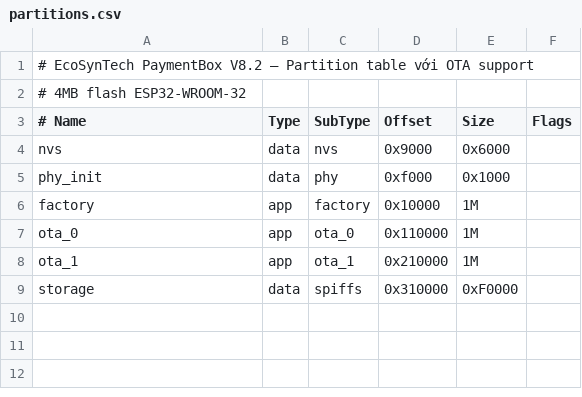
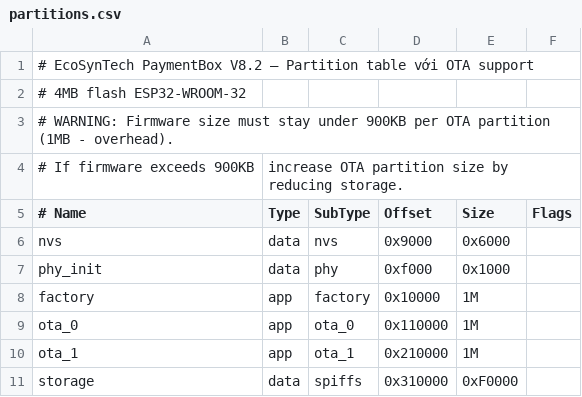
Before and after one commit to ecosyntech68vn/Paymentbox-v8.2, a CSV file: firmware/partitions.csv, drawn as a sheet; the diff names each change by its address in the sheet, - before the commit and + after, or states it on an @@ line.

Commit message:
Audit V8.2: fix 24 bugs, add Quick Wins, Medium optimizations, backend rollout, architecture improvements
Bug fixes (24): NVS error handling, HTTPS crt_bundle, duplicate init, DFM annular ring,
battery check before OTA, ADC curve_fitting migration, C13_boost fix, trace width,
partition warning, GAS backend pattern match, decoupling/edge clearance, MT3608 formula,
event_bus timestamp, USB lost debounce, GAS early-break, buzzer 30min timeout,
deep sleep on critical, C13 naming, phone_poller headers, sd_logger rename,
WiFi wait logging, phone_ip validation, .gitignore

Quick Wins: WiFi modem sleep, tickless idle 100Hz, HTTP keep-alive, poll jitter,
exponential WiFi backoff, Task WDT panic, Flash 80MHz QIO, phone interval 60s

Medium: AP WPA2 PSK auth, CONFIG_APP_ANTI_ROLLBACK=y, SHA256 firmware verify via mbedTLS

Backend: Phased rollout (rollout_percent via djb2 hash)

Architecture: json_utils shared parser module, ADC error handling, event-driven WiFi wait,
event_bus MAX_SUBSCRIBERS 8->16, QUEUE_LEN 16->32

```diff
--- a/firmware/partitions.csv
+++ b/firmware/partitions.csv
+row 3: # WARNING: Firmware size must stay under 900KB per OTA partition (1MB - overhead).
+row 4: # If firmware exceeds 900KB | increase OTA partition size by reducing storage.
```
Also changed, not shown: 26 other files.
